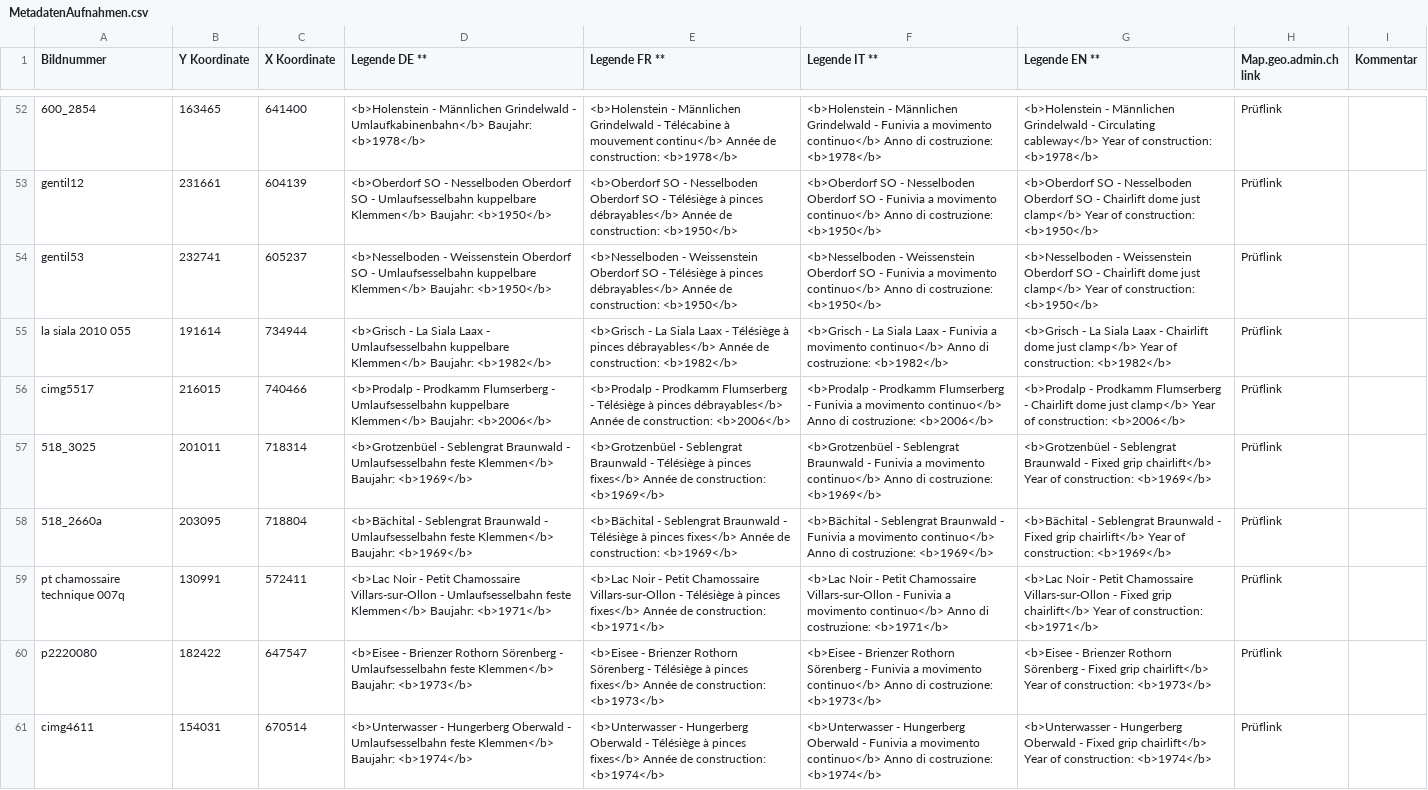
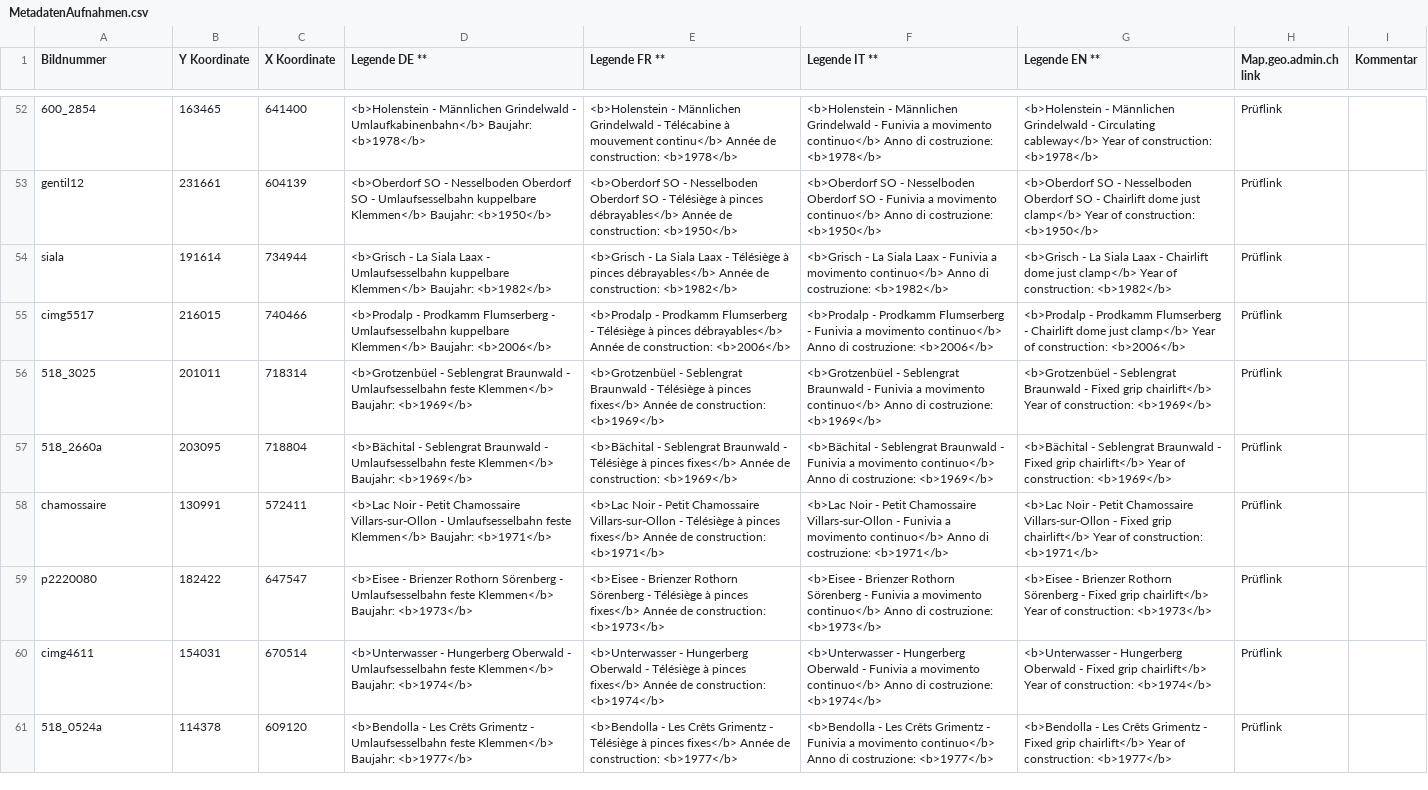
Before and after one commit to geoadmin/web-storymaps, a CSV file: storymap7/app/data/MetadatenAufnahmen.csv, drawn as a sheet; only a part is shown, gaps mark what is left out; the shorter side is filled out with more unchanged rows; removed rows and columns are numbered as before the commit, all else as after; the diff names each change by its address in the sheet, - before the commit and + after, or states it on an @@ line.

```diff
--- a/storymap7/app/data/MetadatenAufnahmen.csv
+++ b/storymap7/app/data/MetadatenAufnahmen.csv
-row 54: gentil53 | 232741 | 605237 | <b>Nesselboden - Weissenstein Oberdorf SO - Umlaufsesselbahn kuppelbare Klemmen</b> Baujahr: <b>1950</b> | <b>Nesselboden - Weissenstein Oberdorf SO - Télésiège à pinces débrayables</b> Année de construction: <b>1950</b> | <b>Nesselboden - Weissenstein Oberdorf SO - Funivia a movimento continuo</b> Anno di costruzione: <b>1950</b> | <b>Nesselboden - Weissenstein Oberdorf SO - Chairlift dome just clamp</b> Year of construction: <b>1950</b> | Prüflink
-A54 (Bildnummer): la siala 2010 055
+A54 (Bildnummer): siala
-A58 (Bildnummer): pt chamossaire technique 007q
+A58 (Bildnummer): chamossaire
```
Also changed, not shown: 2 other files.
